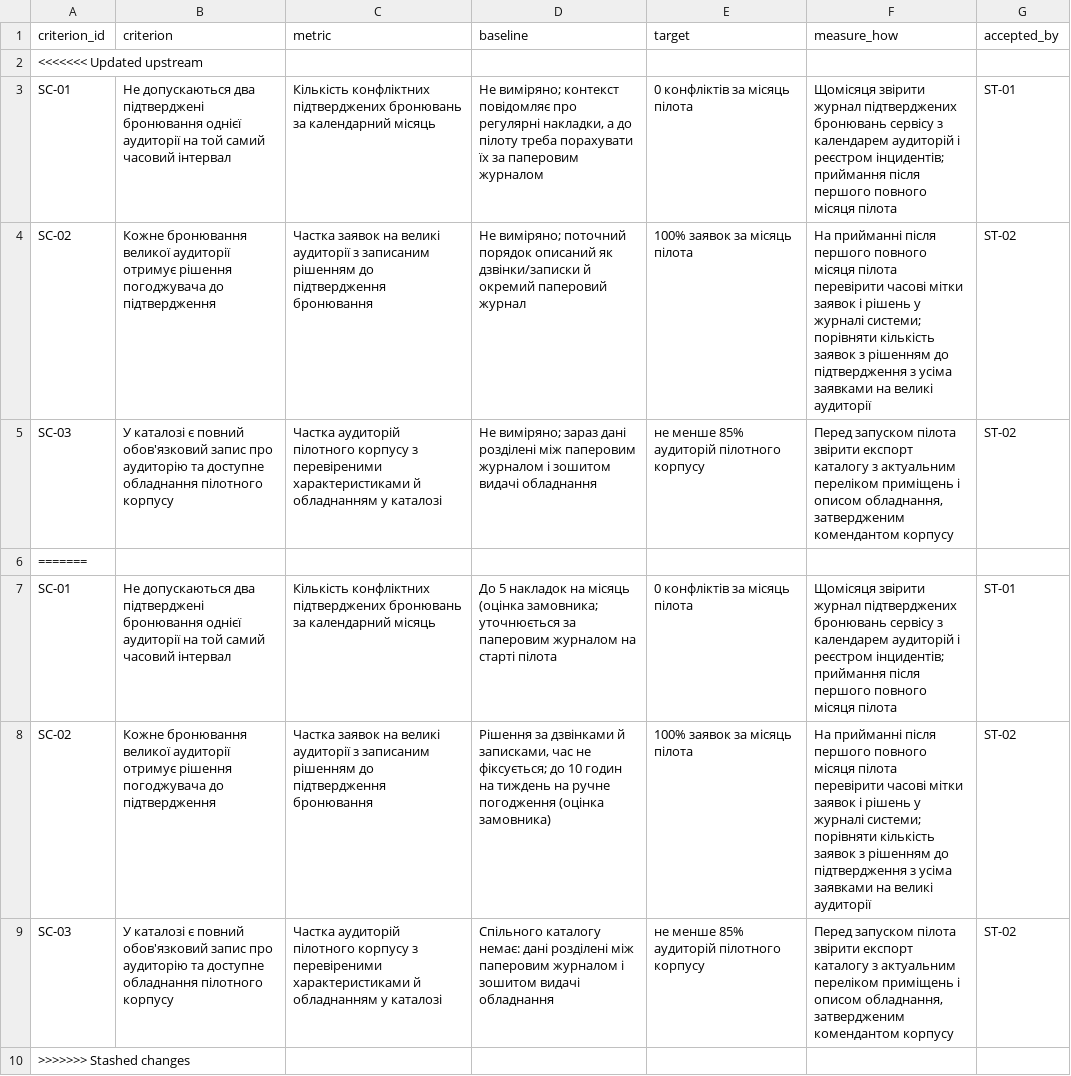
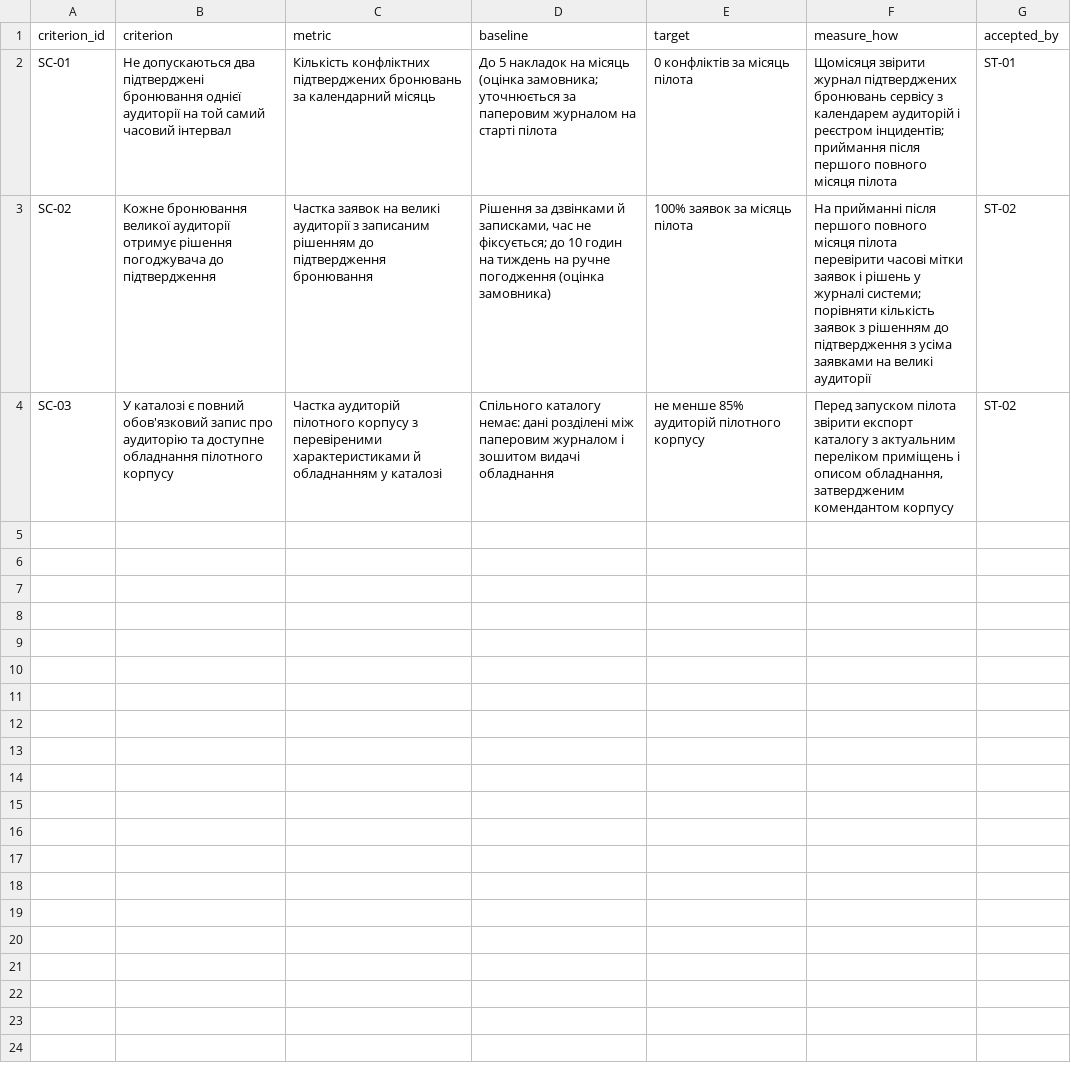
Before and after one commit to tylpanix/pm-2026-portfolio, a CSV file: lr05_charter/success_criteria.csv, drawn as a sheet.

```diff
--- a/lr05_charter/success_criteria.csv
+++ b/lr05_charter/success_criteria.csv
@@ -1,7 +1,2 @@
 criterion_id,criterion,metric,baseline,target,measure_how,accepted_by
-<<<<<<< Updated upstream
-SC-01,"Не допускаються два підтверджені бронювання однієї аудиторії на той самий часовий інтервал",Кількість конфліктних підтверджених бронювань за календарний місяць,"Не виміряно; контекст повідомляє про регулярні накладки, а до пілоту треба порахувати їх за паперовим журналом",0 конфліктів за місяць пілота,"Щомісяця звірити журнал підтверджених бронювань сервісу з календарем аудиторій і реєстром інцидентів; приймання після першого повного місяця пілота",ST-01
-SC-02,"Кожне бронювання великої аудиторії отримує рішення погоджувача до підтвердження",Частка заявок на великі аудиторії з записаним рішенням до підтвердження бронювання,"Не виміряно; поточний порядок описаний як дзвінки/записки й окремий паперовий журнал",100% заявок за місяць пілота,"На прийманні після першого повного місяця пілота перевірити часові мітки заявок і рішень у журналі системи; порівняти кількість заявок з рішенням до підтвердження з усіма заявками на великі аудиторії",ST-02
-SC-03,"У каталозі є повний обов'язковий запис про аудиторію та доступне обладнання пілотного корпусу",Частка аудиторій пілотного корпусу з перевіреними характеристиками й обладнанням у каталозі,"Не виміряно; зараз дані розділені між паперовим журналом і зошитом видачі обладнання",не менше 85% аудиторій пілотного корпусу,"Перед запуском пілота звірити експорт каталогу з актуальним переліком приміщень і описом обладнання, затвердженим комендантом корпусу",ST-02
-=======
 SC-01,"Не допускаються два підтверджені бронювання однієї аудиторії на той самий часовий інтервал",Кількість конфліктних підтверджених бронювань за календарний місяць,"До 5 накладок на місяць (оцінка замовника; уточнюється за паперовим журналом на старті пілота",0 конфліктів за місяць пілота,"Щомісяця звірити журнал підтверджених бронювань сервісу з календарем аудиторій і реєстром інцидентів; приймання після першого повного місяця пілота",ST-01
@@ -9,2 +4 @@ SC-02,"Кожне бронювання великої аудиторії отр
 SC-03,"У каталозі є повний обов'язковий запис про аудиторію та доступне обладнання пілотного корпусу",Частка аудиторій пілотного корпусу з перевіреними характеристиками й обладнанням у каталозі,"Спільного каталогу немає: дані розділені між паперовим журналом і зошитом видачі обладнання",не менше 85% аудиторій пілотного корпусу,"Перед запуском пілота звірити експорт каталогу з актуальним переліком приміщень і описом обладнання, затвердженим комендантом корпусу",ST-02
->>>>>>> Stashed changes
```
Also changed, not shown: 4 other files.
